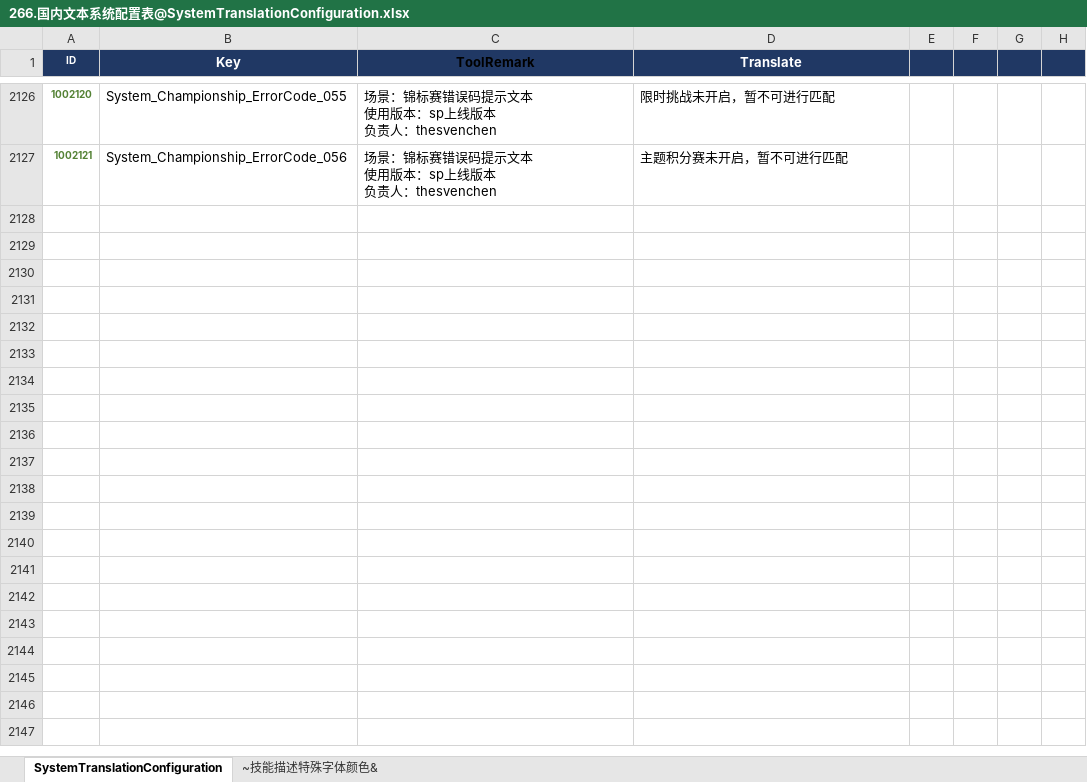
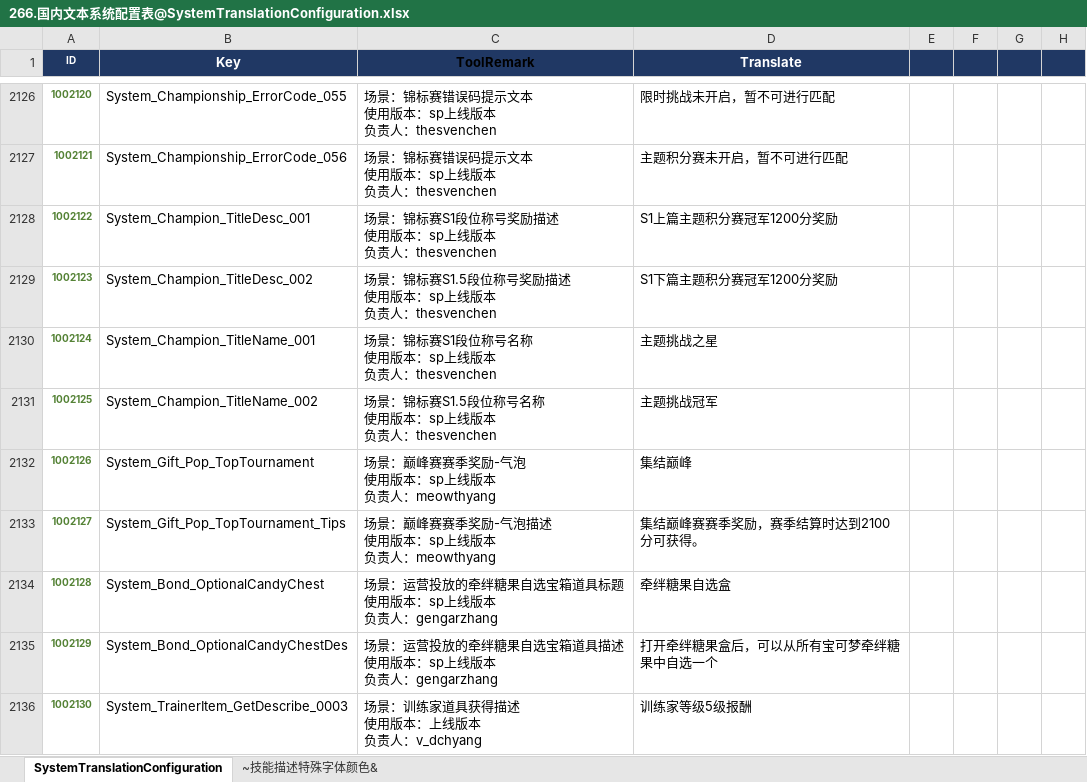
Before and after one commit to sorryzcc/MainlandTrunksensitiveResults, an Excel workbook: 266.国内文本系统配置表@SystemTranslationConfiguration.xlsx, sheet SystemTranslationConfiguration, drawn as a sheet; only a part is shown, gaps mark what is left out; values as stored, in another font and other column widths than the file's, no borders; charts and pictures and conditional formats not drawn; ↵ is a line break in a cell; the diff covers the shown part only; the diff names each change by its address in the sheet, - before the commit and + after, or states it on an @@ line.

```diff
--- a/266.国内文本系统配置表@SystemTranslationConfiguration.xlsx (sheet SystemTranslationConfiguration)
+++ b/266.国内文本系统配置表@SystemTranslationConfiguration.xlsx (sheet SystemTranslationConfiguration)
+row 2128: 1002122 | System_Champion_TitleDesc_001 | 场景：锦标赛S1段位称号奖励描述 ↵ 使用版本：sp上线版本 ↵ 负责人：thesvenchen | S1上篇主题积分赛冠军1200分奖励
+row 2129: 1002123 | System_Champion_TitleDesc_002 | 场景：锦标赛S1.5段位称号奖励描述 ↵ 使用版本：sp上线版本 ↵ 负责人：thesvenchen | S1下篇主题积分赛冠军1200分奖励
+row 2130: 1002124 | System_Champion_TitleName_001 | 场景：锦标赛S1段位称号名称 ↵ 使用版本：sp上线版本 ↵ 负责人：thesvenchen | 主题挑战之星
+row 2131: 1002125 | System_Champion_TitleName_002 | 场景：锦标赛S1.5段位称号名称 ↵ 使用版本：sp上线版本 ↵ 负责人：thesvenchen | 主题挑战冠军
+row 2132: 1002126 | System_Gift_Pop_TopTournament | 场景：巅峰赛赛季奖励-气泡 ↵ 使用版本：sp上线版本 ↵ 负责人：meowthyang | 集结巅峰
+row 2133: 1002127 | System_Gift_Pop_TopTournament_Tips | 场景：巅峰赛赛季奖励-气泡描述 ↵ 使用版本：sp上线版本 ↵ 负责人：meowthyang | 集结巅峰赛赛季奖励，赛季结算时达到2100分可获得。
+row 2134: 1002128 | System_Bond_OptionalCandyChest | 场景：运营投放的牵绊糖果自选宝箱道具标题 ↵ 使用版本：sp上线版本 ↵ 负责人：gengarzhang | 牵绊糖果自选盒
+row 2135: 1002129 | System_Bond_OptionalCandyChestDes | 场景：运营投放的牵绊糖果自选宝箱道具描述 ↵ 使用版本：sp上线版本 ↵ 负责人：gengarzhang | 打开牵绊糖果盒后，可以从所有宝可梦牵绊糖果中自选一个
+row 2136: 1002130 | System_TrainerItem_GetDescribe_0003 | 场景：训练家道具获得描述 ↵ 使用版本：上线版本 ↵ 负责人：v_dchyang | 训练家等级5级报酬
```
Also changed, not shown: 8 added rows and 22 edited cells elsewhere in this sheet, 266.国内文本关卡配置表@MapTranslationConfiguration.xlsx, 266.国内文本战斗配置表@BattleTranslationConfiguration.xlsx, 18 other files.
